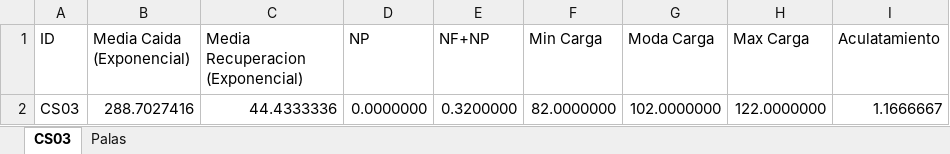
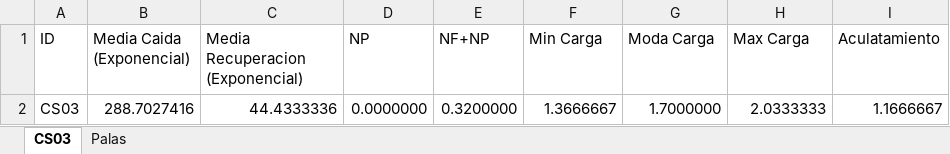
Before and after one commit to dfvial/Collahuasi-Validador-, an Excel workbook: Informacion Palas.xlsx, sheet CS03, drawn as a sheet; values as stored, in another font and other column widths than the file's, no borders; the diff names each change by its address in the sheet, - before the commit and + after, or states it on an @@ line.

Commit message:
Logica de Camiones + Carga en pala

```diff
--- a/Informacion Palas.xlsx (sheet CS03)
+++ b/Informacion Palas.xlsx (sheet CS03)
-F2 (Min Carga): 82.0000000
+F2 (Min Carga): 1.3666667
-G2 (Moda Carga): 102.0000000
+G2 (Moda Carga): 1.7000000
-H2 (Max Carga): 122.0000000
+H2 (Max Carga): 2.0333333
```
Also changed, not shown: sheet Palas, 1 other file.
